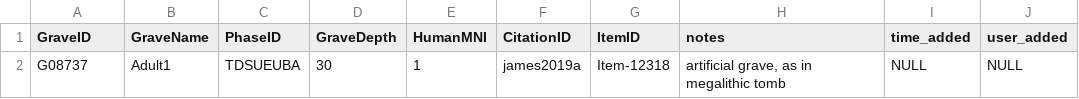
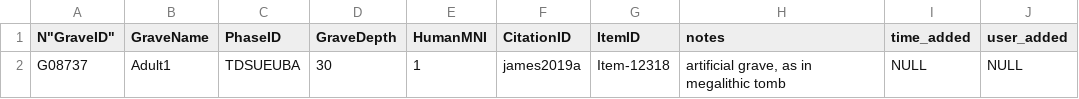
Before and after one commit to BIADwiki/BIADwiki, a CSV file: tools/templates/Graves.csv, drawn as a sheet; only a part is shown; the diff names each change by its address in the sheet, - before the commit and + after, or states it on an @@ line.

```diff
--- a/tools/templates/Graves.csv
+++ b/tools/templates/Graves.csv
-A1: GraveID
+A1: N"GraveID"
```
Also changed, not shown: tools/templates/FaunalSpecies.csv, tools/templates/GraveIndividuals.csv, 30 other files.
